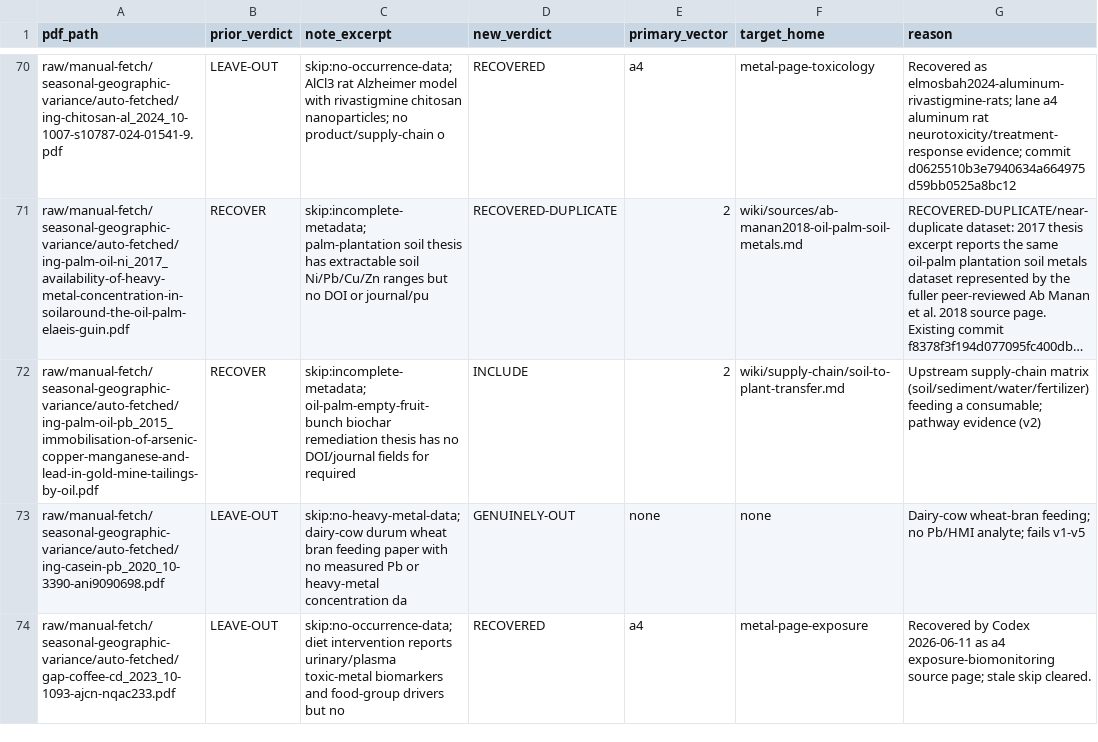
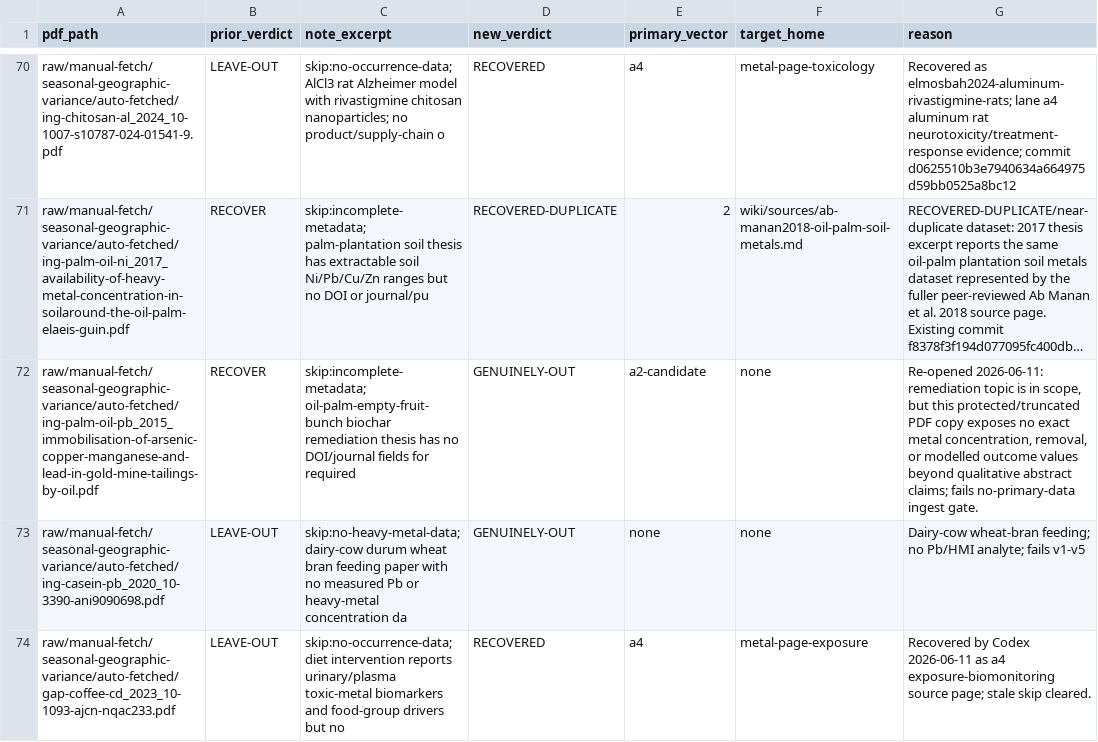
Before and after one commit to paleofoundation/heavymetalindex, a CSV file: data/evidence/autonomy/pathway-reingest-worklist-2026-06-10.csv, drawn as a sheet; only a part is shown, gaps mark what is left out; long unchanged cells end in …; the diff names each change by its address in the sheet, - before the commit and + after, or states it on an @@ line.

```diff
--- a/data/evidence/autonomy/pathway-reingest-worklist-2026-06-10.csv
+++ b/data/evidence/autonomy/pathway-reingest-worklist-2026-06-10.csv
-D72 (new_verdict): INCLUDE
+D72 (new_verdict): GENUINELY-OUT
-E72 (primary_vector): 2
+E72 (primary_vector): a2-candidate
-F72 (target_home): wiki/supply-chain/soil-to-plant-transfer.md
+F72 (target_home): none
-G72 (reason): Upstream supply-chain matrix (soil/sediment/water/fertilizer) feeding a consumable; pathway evidence (v2)
+G72 (reason): Re-opened 2026-06-11: remediation topic is in scope, but this protected/truncated PDF copy exposes no exact metal concentration, removal, or modelled outcome values beyond qualitative abstract claims; fails no-primary-data ingest gate.
```
Also changed, not shown: data/evidence/audit-queue.csv, 4 other files.
